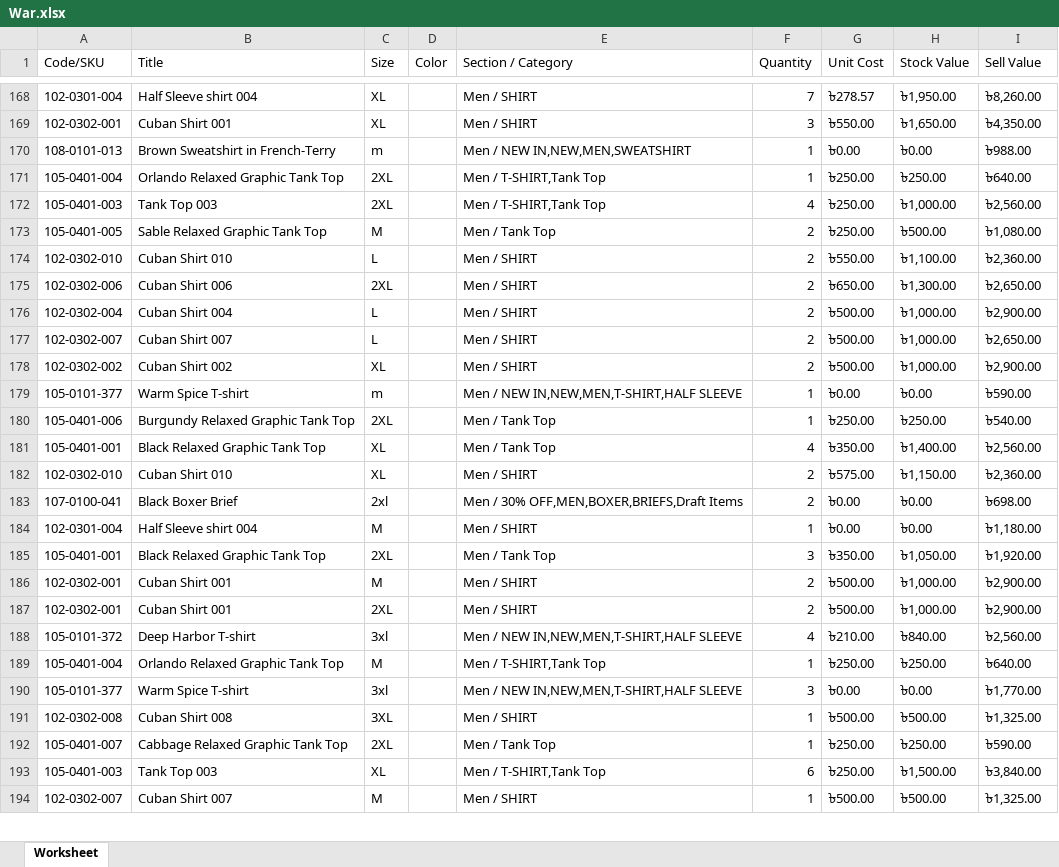
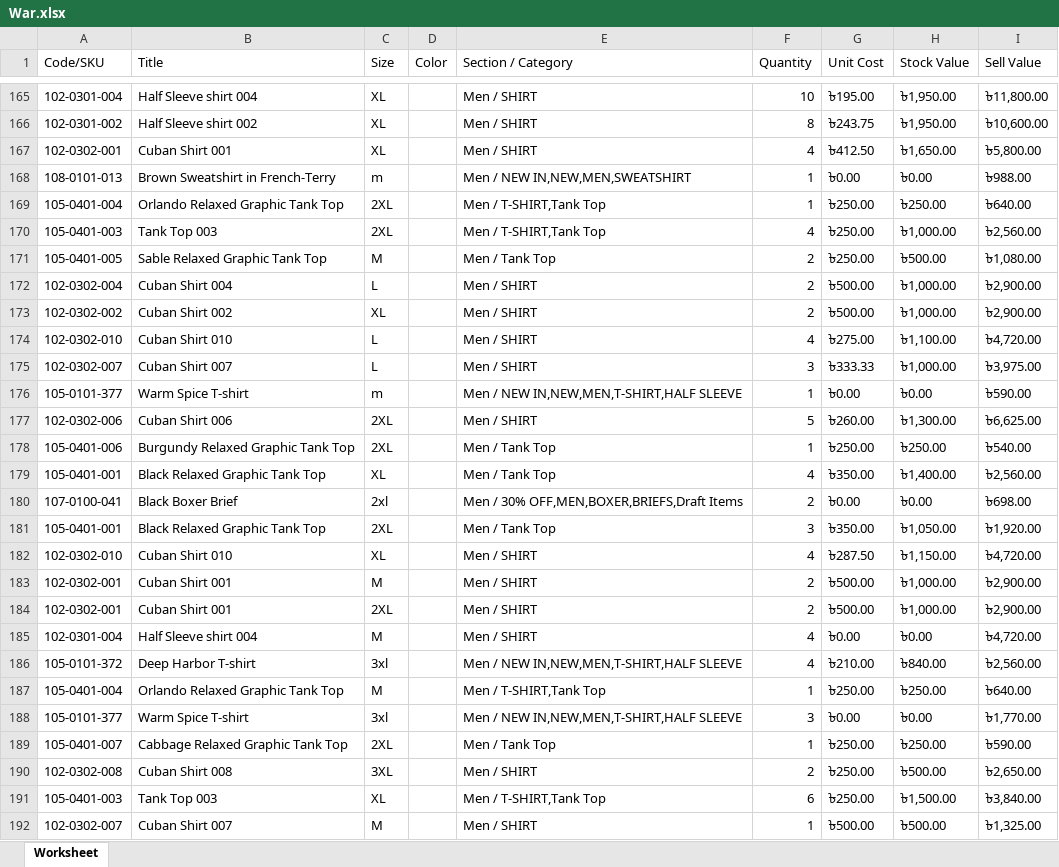
Before and after one commit to Sajid-ul-Islam/DEEN-OPS, an Excel workbook: src/inventory/War.xlsx, sheet Worksheet, drawn as a sheet; only a part is shown, gaps mark what is left out; values as stored, in another font and other column widths than the file's, no borders; removed rows and columns are numbered as before the commit, all else as after; the diff covers the shown part only; the diff names each change by its address in the sheet, - before the commit and + after, or states it on an @@ line.

```diff
--- a/src/inventory/War.xlsx (sheet Worksheet)
+++ b/src/inventory/War.xlsx (sheet Worksheet)
-F165 (Quantity): 7
+F165 (Quantity): 10
-G165 (Unit Cost): ৳278.57
+G165 (Unit Cost): ৳195.00
-I165 (Sell Value): ৳8,260.00
+I165 (Sell Value): ৳11,800.00
+row 166: 102-0301-002 | Half Sleeve shirt 002 | XL |  | Men / SHIRT | 8 | ৳243.75 | ৳1,950.00 | ৳10,600.00
-F167 (Quantity): 3
+F167 (Quantity): 4
-G167 (Unit Cost): ৳550.00
+G167 (Unit Cost): ৳412.50
-I167 (Sell Value): ৳4,350.00
+I167 (Sell Value): ৳5,800.00
-row 174: 102-0302-010 | Cuban Shirt 010 | L |  | Men / SHIRT | 2 | ৳550.00 | ৳1,100.00 | ৳2,360.00
-row 175: 102-0302-006 | Cuban Shirt 006 | 2XL |  | Men / SHIRT | 2 | ৳650.00 | ৳1,300.00 | ৳2,650.00
-row 177: 102-0302-007 | Cuban Shirt 007 | L |  | Men / SHIRT | 2 | ৳500.00 | ৳1,000.00 | ৳2,650.00
+row 174: 102-0302-010 | Cuban Shirt 010 | L |  | Men / SHIRT | 4 | ৳275.00 | ৳1,100.00 | ৳4,720.00
+row 175: 102-0302-007 | Cuban Shirt 007 | L |  | Men / SHIRT | 3 | ৳333.33 | ৳1,000.00 | ৳3,975.00
+row 177: 102-0302-006 | Cuban Shirt 006 | 2XL |  | Men / SHIRT | 5 | ৳260.00 | ৳1,300.00 | ৳6,625.00
-row 182: 102-0302-010 | Cuban Shirt 010 | XL |  | Men / SHIRT | 2 | ৳575.00 | ৳1,150.00 | ৳2,360.00
-row 184: 102-0301-004 | Half Sleeve shirt 004 | M |  | Men / SHIRT | 1 | ৳0.00 | ৳0.00 | ৳1,180.00
+row 182: 102-0302-010 | Cuban Shirt 010 | XL |  | Men / SHIRT | 4 | ৳287.50 | ৳1,150.00 | ৳4,720.00
+row 185: 102-0301-004 | Half Sleeve shirt 004 | M |  | Men / SHIRT | 4 | ৳0.00 | ৳0.00 | ৳4,720.00
-row 191: 102-0302-008 | Cuban Shirt 008 | 3XL |  | Men / SHIRT | 1 | ৳500.00 | ৳500.00 | ৳1,325.00
+row 190: 102-0302-008 | Cuban Shirt 008 | 3XL |  | Men / SHIRT | 2 | ৳250.00 | ৳500.00 | ৳2,650.00
```
Also changed, not shown: 62 added rows, 23 removed rows and 53 edited cells elsewhere in this sheet, src/inventory/Cum.xlsx, src/inventory/Mir.xlsx, 4 other files.
